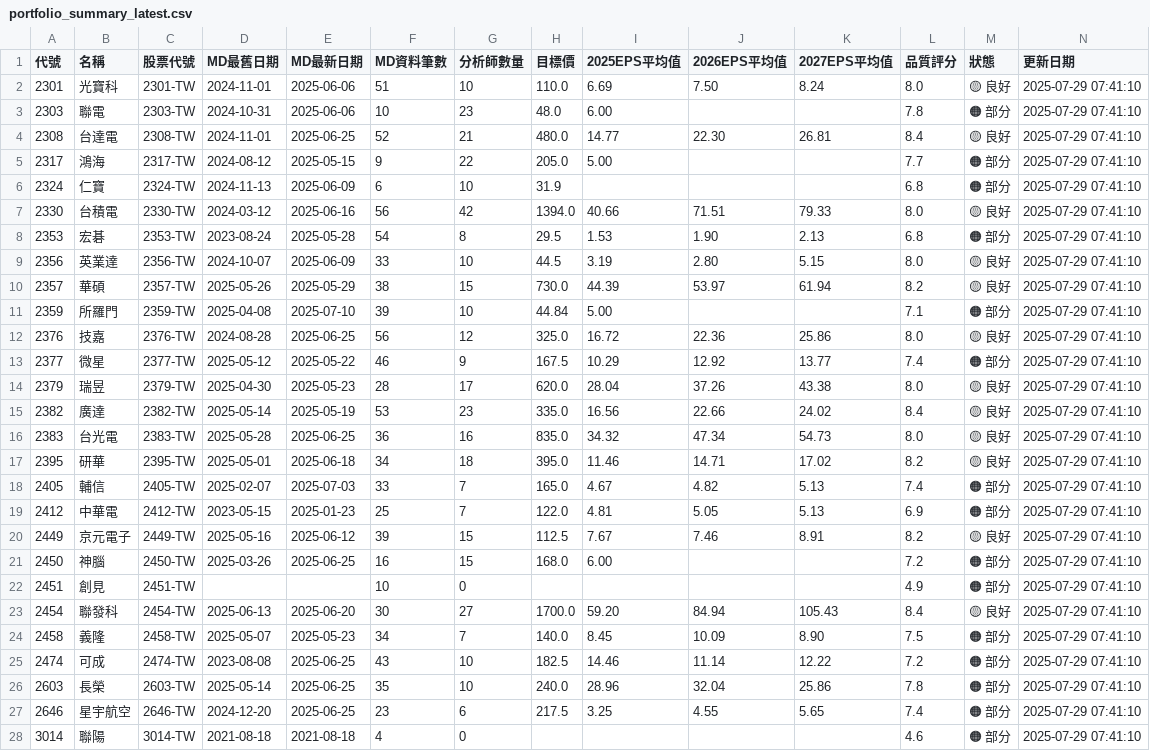
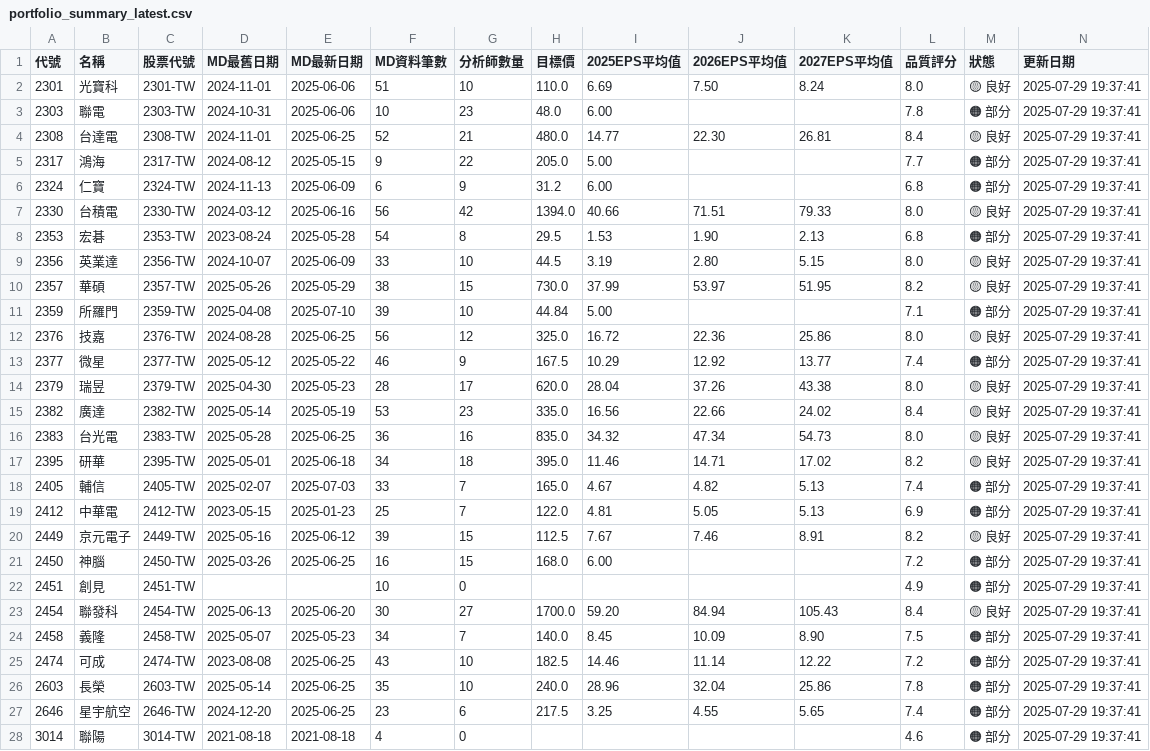
Before and after one commit to wenchiehlee/GoogleSearch, a CSV file: data/reports/portfolio_summary_latest.csv, drawn as a sheet; only a part is shown; the diff covers the shown part only.

```diff
--- a/data/reports/portfolio_summary_latest.csv
+++ b/data/reports/portfolio_summary_latest.csv
@@ -1,28 +1,28 @@
 代號,名稱,股票代號,MD最舊日期,MD最新日期,MD資料筆數,分析師數量,目標價,2025EPS平均值,2026EPS平均值,2027EPS平均值,品質評分,狀態,更新日期
-2301,光寶科,2301-TW,2024-11-01,2025-06-06,51,10,110.0,6.69,7.50,8.24,8.0,🟡 良好,2025-07-29 07:41:10
-2303,聯電,2303-TW,2024-10-31,2025-06-06,10,23,48.0,6.00,,,7.8,🟠 部分,2025-07-29 07:41:10
-2308,台達電,2308-TW,2024-11-01,2025-06-25,52,21,480.0,14.77,22.30,26.81,8.4,🟡 良好,2025-07-29 07:41:10
-2317,鴻海,2317-TW,2024-08-12,2025-05-15,9,22,205.0,5.00,,,7.7,🟠 部分,2025-07-29 07:41:10
-2324,仁寶,2324-TW,2024-11-13,2025-06-09,6,10,31.9,,,,6.8,🟠 部分,2025-07-29 07:41:10
-2330,台積電,2330-TW,2024-03-12,2025-06-16,56,42,1394.0,40.66,71.51,79.33,8.0,🟡 良好,2025-07-29 07:41:10
-2353,宏碁,2353-TW,2023-08-24,2025-05-28,54,8,29.5,1.53,1.90,2.13,6.8,🟠 部分,2025-07-29 07:41:10
-2356,英業達,2356-TW,2024-10-07,2025-06-09,33,10,44.5,3.19,2.80,5.15,8.0,🟡 良好,2025-07-29 07:41:10
-2357,華碩,2357-TW,2025-05-26,2025-05-29,38,15,730.0,44.39,53.97,61.94,8.2,🟡 良好,2025-07-29 07:41:10
-2359,所羅門,2359-TW,2025-04-08,2025-07-10,39,10,44.84,5.00,,,7.1,🟠 部分,2025-07-29 07:41:10
-2376,技嘉,2376-TW,2024-08-28,2025-06-25,56,12,325.0,16.72,22.36,25.86,8.0,🟡 良好,2025-07-29 07:41:10
-2377,微星,2377-TW,2025-05-12,2025-05-22,46,9,167.5,10.29,12.92,13.77,7.4,🟠 部分,2025-07-29 07:41:10
-2379,瑞昱,2379-TW,2025-04-30,2025-05-23,28,17,620.0,28.04,37.26,43.38,8.0,🟡 良好,2025-07-29 07:41:10
-2382,廣達,2382-TW,2025-05-14,2025-05-19,53,23,335.0,16.56,22.66,24.02,8.4,🟡 良好,2025-07-29 07:41:10
-2383,台光電,2383-TW,2025-05-28,2025-06-25,36,16,835.0,34.32,47.34,54.73,8.0,🟡 良好,2025-07-29 07:41:10
-2395,研華,2395-TW,2025-05-01,2025-06-18,34,18,395.0,11.46,14.71,17.02,8.2,🟡 良好,2025-07-29 07:41:10
-2405,輔信,2405-TW,2025-02-07,2025-07-03,33,7,165.0,4.67,4.82,5.13,7.4,🟠 部分,2025-07-29 07:41:10
-2412,中華電,2412-TW,2023-05-15,2025-01-23,25,7,122.0,4.81,5.05,5.13,6.9,🟠 部分,2025-07-29 07:41:10
-2449,京元電子,2449-TW,2025-05-16,2025-06-12,39,15,112.5,7.67,7.46,8.91,8.2,🟡 良好,2025-07-29 07:41:10
-2450,神腦,2450-TW,2025-03-26,2025-06-25,16,15,168.0,6.00,,,7.2,🟠 部分,2025-07-29 07:41:10
-2451,創見,2451-TW,,,10,0,,,,,4.9,🟠 部分,2025-07-29 07:41:10
-2454,聯發科,2454-TW,2025-06-13,2025-06-20,30,27,1700.0,59.20,84.94,105.43,8.4,🟡 良好,2025-07-29 07:41:10
-2458,義隆,2458-TW,2025-05-07,2025-05-23,34,7,140.0,8.45,10.09,8.90,7.5,🟠 部分,2025-07-29 07:41:10
-2474,可成,2474-TW,2023-08-08,2025-06-25,43,10,182.5,14.46,11.14,12.22,7.2,🟠 部分,2025-07-29 07:41:10
-2603,長榮,2603-TW,2025-05-14,2025-06-25,35,10,240.0,28.96,32.04,25.86,7.8,🟠 部分,2025-07-29 07:41:10
-2646,星宇航空,2646-TW,2024-12-20,2025-06-25,23,6,217.5,3.25,4.55,5.65,7.4,🟠 部分,2025-07-29 07:41:10
-3014,聯陽,3014-TW,2021-08-18,2021-08-18,4,0,,,,,4.6,🟠 部分,2025-07-29 07:41:10
+2301,光寶科,2301-TW,2024-11-01,2025-06-06,51,10,110.0,6.69,7.50,8.24,8.0,🟡 良好,2025-07-29 19:37:41
+2303,聯電,2303-TW,2024-10-31,2025-06-06,10,23,48.0,6.00,,,7.8,🟠 部分,2025-07-29 19:37:41
+2308,台達電,2308-TW,2024-11-01,2025-06-25,52,21,480.0,14.77,22.30,26.81,8.4,🟡 良好,2025-07-29 19:37:41
+2317,鴻海,2317-TW,2024-08-12,2025-05-15,9,22,205.0,5.00,,,7.7,🟠 部分,2025-07-29 19:37:41
+2324,仁寶,2324-TW,2024-11-13,2025-06-09,6,9,31.2,6.00,,,6.8,🟠 部分,2025-07-29 19:37:41
+2330,台積電,2330-TW,2024-03-12,2025-06-16,56,42,1394.0,40.66,71.51,79.33,8.0,🟡 良好,2025-07-29 19:37:41
+2353,宏碁,2353-TW,2023-08-24,2025-05-28,54,8,29.5,1.53,1.90,2.13,6.8,🟠 部分,2025-07-29 19:37:41
+2356,英業達,2356-TW,2024-10-07,2025-06-09,33,10,44.5,3.19,2.80,5.15,8.0,🟡 良好,2025-07-29 19:37:41
+2357,華碩,2357-TW,2025-05-26,2025-05-29,38,15,730.0,37.99,53.97,51.95,8.2,🟡 良好,2025-07-29 19:37:41
+2359,所羅門,2359-TW,2025-04-08,2025-07-10,39,10,44.84,5.00,,,7.1,🟠 部分,2025-07-29 19:37:41
+2376,技嘉,2376-TW,2024-08-28,2025-06-25,56,12,325.0,16.72,22.36,25.86,8.0,🟡 良好,2025-07-29 19:37:41
+2377,微星,2377-TW,2025-05-12,2025-05-22,46,9,167.5,10.29,12.92,13.77,7.4,🟠 部分,2025-07-29 19:37:41
+2379,瑞昱,2379-TW,2025-04-30,2025-05-23,28,17,620.0,28.04,37.26,43.38,8.0,🟡 良好,2025-07-29 19:37:41
+2382,廣達,2382-TW,2025-05-14,2025-05-19,53,23,335.0,16.56,22.66,24.02,8.4,🟡 良好,2025-07-29 19:37:41
+2383,台光電,2383-TW,2025-05-28,2025-06-25,36,16,835.0,34.32,47.34,54.73,8.0,🟡 良好,2025-07-29 19:37:41
+2395,研華,2395-TW,2025-05-01,2025-06-18,34,18,395.0,11.46,14.71,17.02,8.2,🟡 良好,2025-07-29 19:37:41
+2405,輔信,2405-TW,2025-02-07,2025-07-03,33,7,165.0,4.67,4.82,5.13,7.4,🟠 部分,2025-07-29 19:37:41
+2412,中華電,2412-TW,2023-05-15,2025-01-23,25,7,122.0,4.81,5.05,5.13,6.9,🟠 部分,2025-07-29 19:37:41
+2449,京元電子,2449-TW,2025-05-16,2025-06-12,39,15,112.5,7.67,7.46,8.91,8.2,🟡 良好,2025-07-29 19:37:41
+2450,神腦,2450-TW,2025-03-26,2025-06-25,16,15,168.0,6.00,,,7.2,🟠 部分,2025-07-29 19:37:41
+2451,創見,2451-TW,,,10,0,,,,,4.9,🟠 部分,2025-07-29 19:37:41
+2454,聯發科,2454-TW,2025-06-13,2025-06-20,30,27,1700.0,59.20,84.94,105.43,8.4,🟡 良好,2025-07-29 19:37:41
+2458,義隆,2458-TW,2025-05-07,2025-05-23,34,7,140.0,8.45,10.09,8.90,7.5,🟠 部分,2025-07-29 19:37:41
+2474,可成,2474-TW,2023-08-08,2025-06-25,43,10,182.5,14.46,11.14,12.22,7.2,🟠 部分,2025-07-29 19:37:41
+2603,長榮,2603-TW,2025-05-14,2025-06-25,35,10,240.0,28.96,32.04,25.86,7.8,🟠 部分,2025-07-29 19:37:41
+2646,星宇航空,2646-TW,2024-12-20,2025-06-25,23,6,217.5,3.25,4.55,5.65,7.4,🟠 部分,2025-07-29 19:37:41
+3014,聯陽,3014-TW,2021-08-18,2021-08-18,4,0,,,,,4.6,🟠 部分,2025-07-29 19:37:41
```
Also changed, not shown: 36 edited cells elsewhere in this file, data/reports/detailed_report_latest.csv, data/reports/validation_summary_latest.csv, 5 other files.
